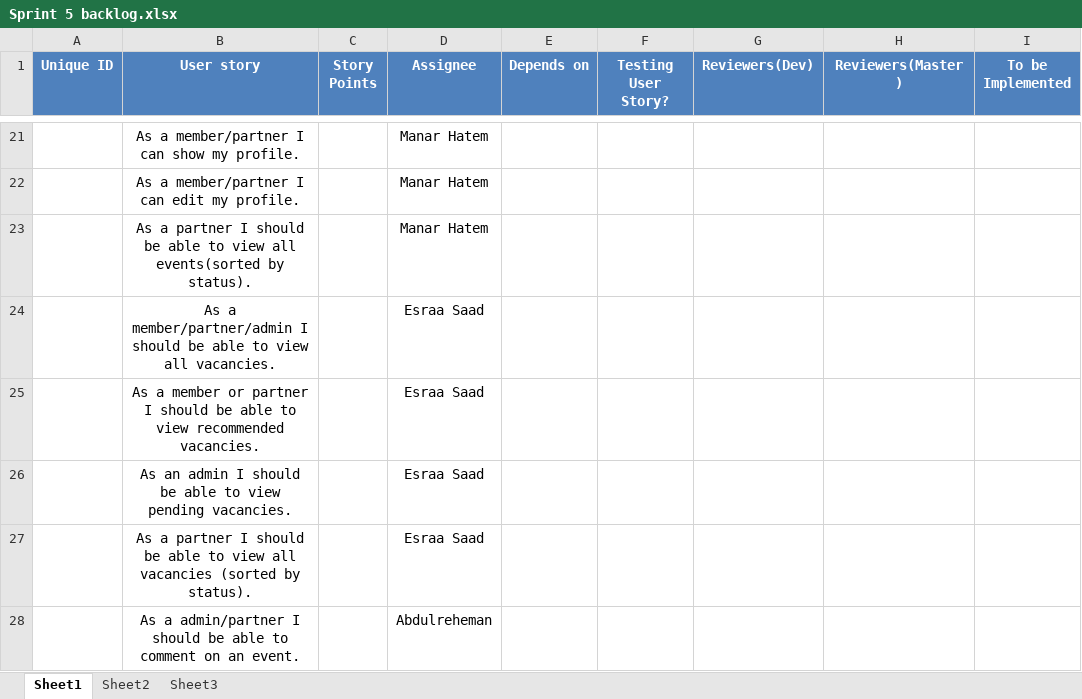
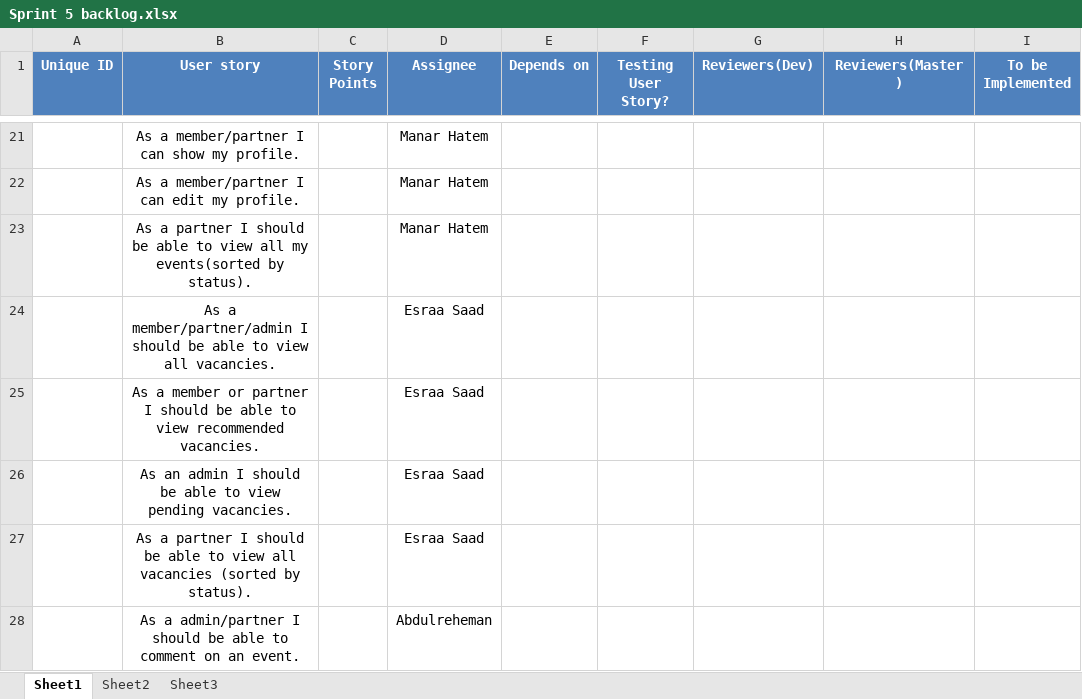
Before and after one commit to SE-GUC/Agile-potatoes, an Excel workbook: docs/Sprint 5 backlog.xlsx, sheet Sheet1, drawn as a sheet; only a part is shown, gaps mark what is left out; values as stored, in another font and other column widths than the file's, no borders; the diff names each change by its address in the sheet, - before the commit and + after, or states it on an @@ line.

```diff
--- a/docs/Sprint 5 backlog.xlsx (sheet Sheet1)
+++ b/docs/Sprint 5 backlog.xlsx (sheet Sheet1)
-B23 (User story): …view all events(sorted by…
+B23 (User story): …view all my events(sorted by…
```
Also changed, not shown: 7 other files.
